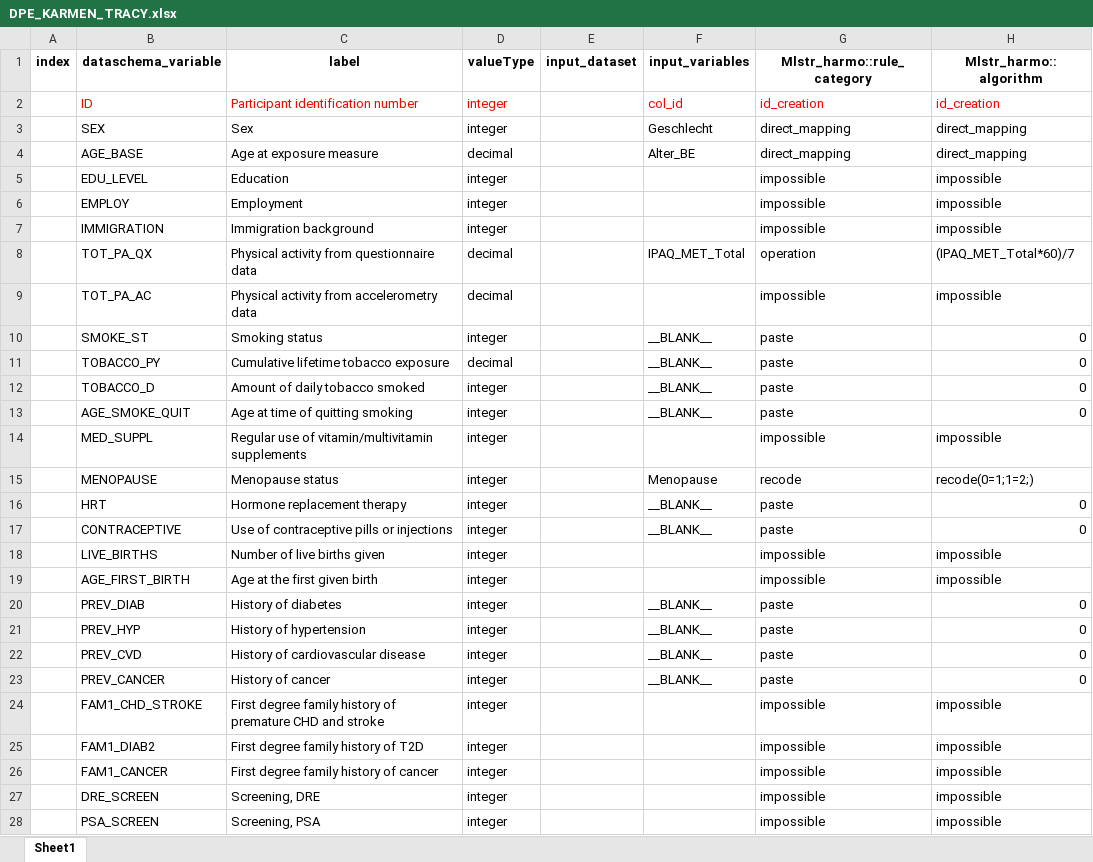
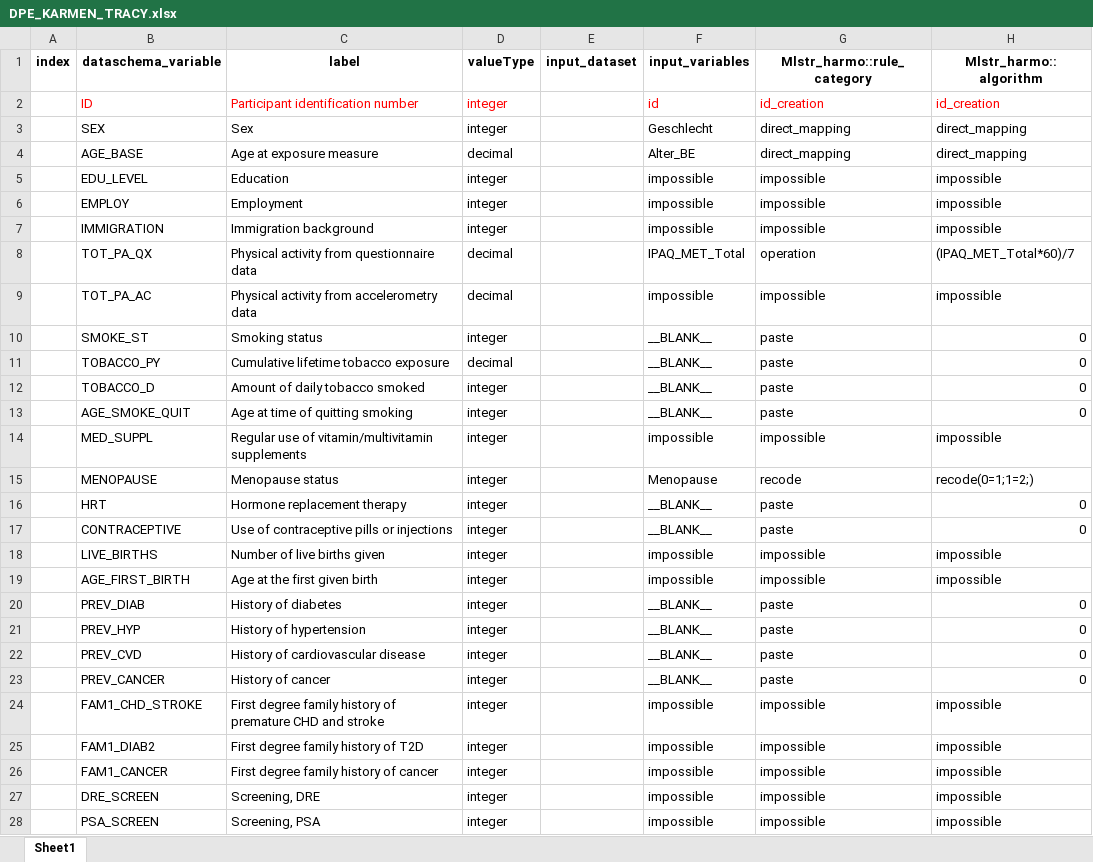
Before and after one commit to nfdi4health/use-cases-harmonisation, an Excel workbook: Tracy/DPE_KARMEN_TRACY.xlsx, sheet Sheet1, drawn as a sheet; only a part is shown; values as stored, in another font and other column widths than the file's, no borders; the diff covers the shown part only; the diff names each change by its address in the sheet, - before the commit and + after, or states it on an @@ line.

Commit message:
DPE_KARMEN_TRACY -> col_id to id and filled "input_variables" where blank

```diff
--- a/Tracy/DPE_KARMEN_TRACY.xlsx (sheet Sheet1)
+++ b/Tracy/DPE_KARMEN_TRACY.xlsx (sheet Sheet1)
-F2 (input_variables): col_id
+F2 (input_variables): id
-F5:F7 (input_variables): (empty)
+F5:F7 (input_variables): impossible
-F9 (input_variables): (empty)
+F9 (input_variables): impossible
-F14 (input_variables): (empty)
+F14 (input_variables): impossible
-F18:F19 (input_variables): (empty)
+F18:F19 (input_variables): impossible
-F24:F28 (input_variables): (empty)
+F24:F28 (input_variables): impossible
```
Also changed, not shown: 36 edited cells elsewhere in this sheet.
